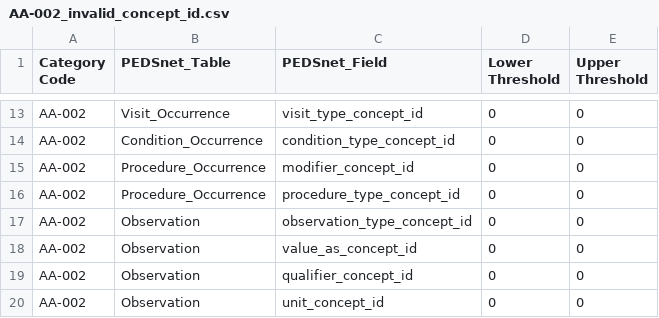
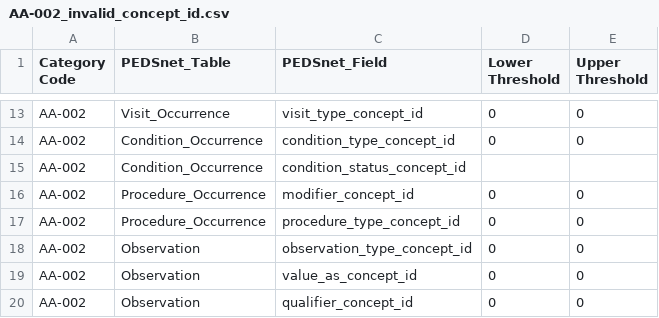
Before and after one commit to PEDSnet/Data-Quality-Analysis, a CSV file: DQA_Catalog/AA-002_invalid_concept_id.csv, drawn as a sheet; only a part is shown, gaps mark what is left out; the shorter side is filled out with more unchanged rows; the diff names each change by its address in the sheet, - before the commit and + after, or states it on an @@ line.

```diff
--- a/DQA_Catalog/AA-002_invalid_concept_id.csv
+++ b/DQA_Catalog/AA-002_invalid_concept_id.csv
+row 15: AA-002 | Condition_Occurrence | condition_status_concept_id
```
Also changed, not shown: DQA_Catalog/BA-001_Missing_data.csv, 4 other files.
